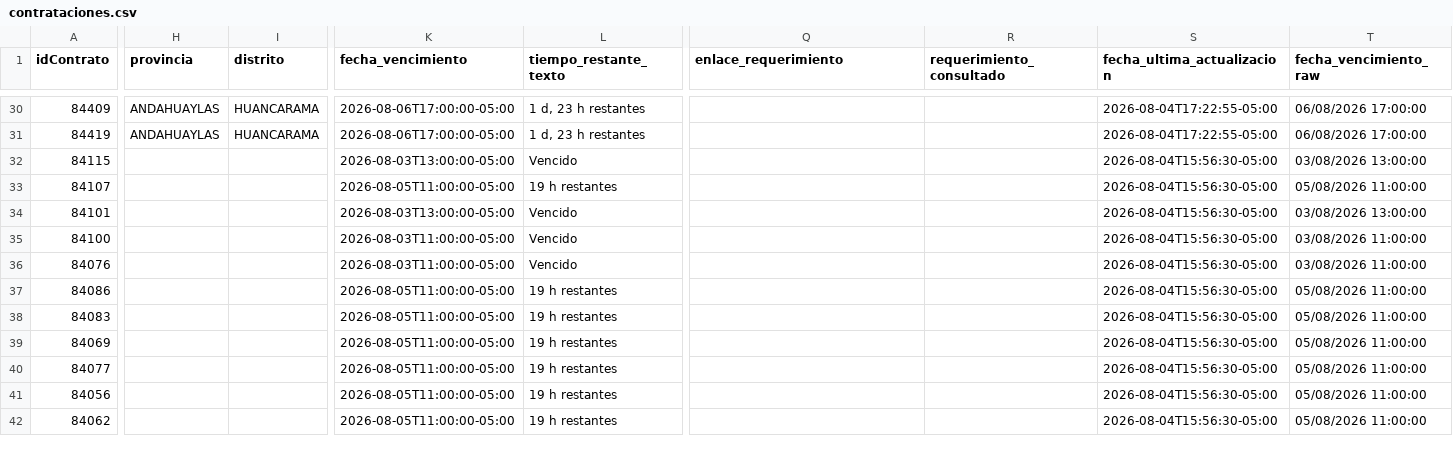
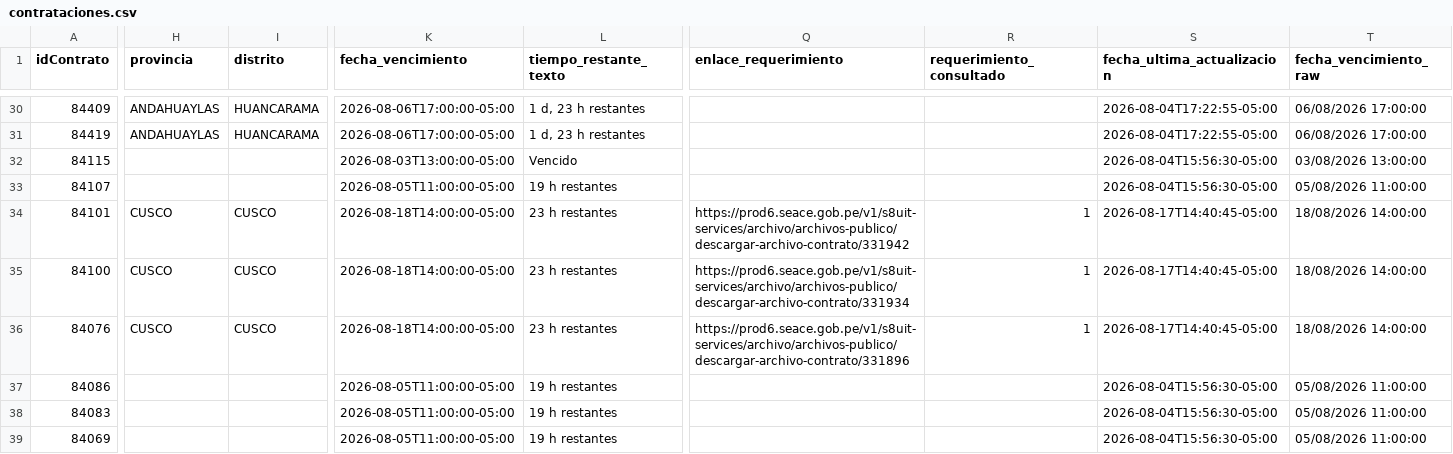
Before and after one commit to Natgato/monitor-seace-cusco, a CSV file: data/contrataciones.csv, drawn as a sheet; only a part is shown, gaps mark what is left out; the shorter side is filled out with more unchanged rows; the diff names each change by its address in the sheet, - before the commit and + after, or states it on an @@ line.

```diff
--- a/data/contrataciones.csv
+++ b/data/contrataciones.csv
-H34:H36 (provincia): (empty)
+H34:H36 (provincia): CUSCO
-I34:I36 (distrito): (empty)
+I34:I36 (distrito): CUSCO
-K34 (fecha_vencimiento): 2026-08-03T13:00:00-05:00
+K34 (fecha_vencimiento): 2026-08-18T14:00:00-05:00
-L34:L36 (tiempo_restante_texto): Vencido
+L34:L36 (tiempo_restante_texto): 23 h restantes
-Q34 (enlace_requerimiento): (empty)
+Q34 (enlace_requerimiento): https://prod6.seace.gob.pe/v1/s8uit-services/archivo/archivos-publico/descargar-archivo-contrato/331942
-R34:R36 (requerimiento_consultado): (empty)
+R34:R36 (requerimiento_consultado): 1
-S34:S36 (fecha_ultima_actualizacion): 2026-08-04T15:56:30-05:00
+S34:S36 (fecha_ultima_actualizacion): 2026-08-17T14:40:45-05:00
-T34 (fecha_vencimiento_raw): 03/08/2026 13:00:00
+T34 (fecha_vencimiento_raw): 18/08/2026 14:00:00
-K35:K36 (fecha_vencimiento): 2026-08-03T11:00:00-05:00
+K35:K36 (fecha_vencimiento): 2026-08-18T14:00:00-05:00
-Q35 (enlace_requerimiento): (empty)
+Q35 (enlace_requerimiento): https://prod6.seace.gob.pe/v1/s8uit-services/archivo/archivos-publico/descargar-archivo-contrato/331934
-T35:T36 (fecha_vencimiento_raw): 03/08/2026 11:00:00
+T35:T36 (fecha_vencimiento_raw): 18/08/2026 14:00:00
-Q36 (enlace_requerimiento): (empty)
+Q36 (enlace_requerimiento): https://prod6.seace.gob.pe/v1/s8uit-services/archivo/archivos-publico/descargar-archivo-contrato/331896
```
Also changed, not shown: data/items.csv, 1 other file.
